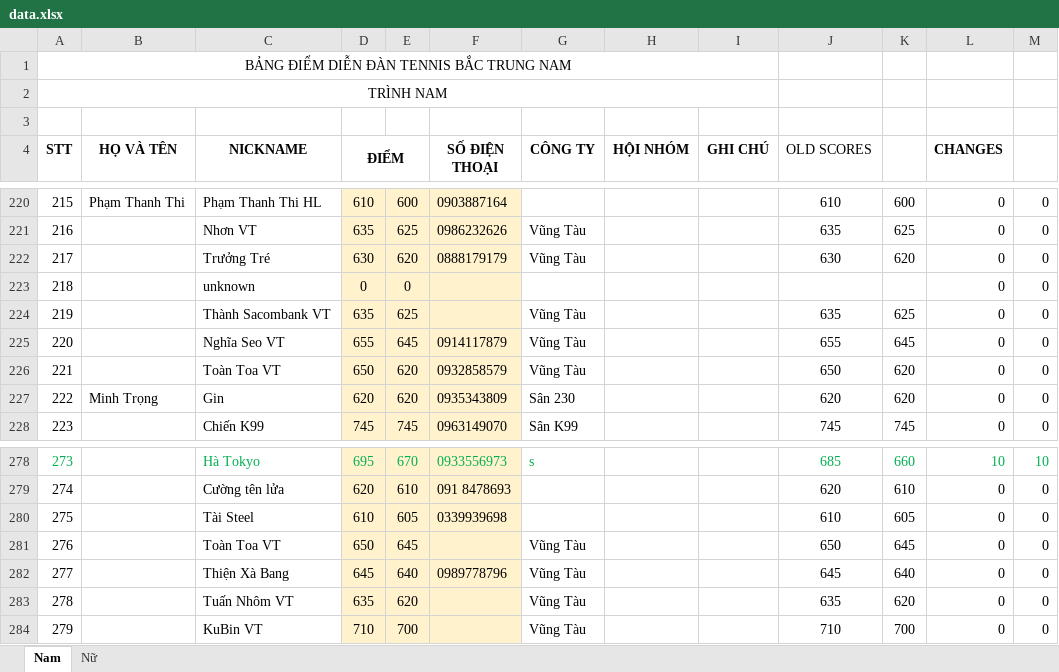
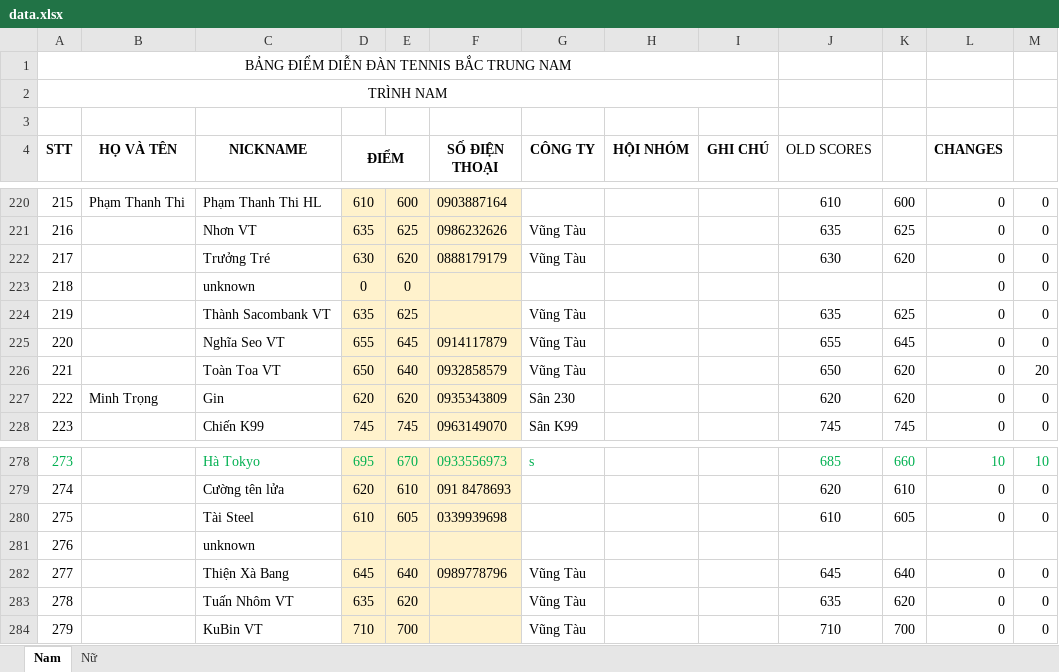
Before and after one commit to dflyapp/tennis-btn, an Excel workbook: scripts/data.xlsx, sheet Nam, drawn as a sheet; only a part is shown, gaps mark what is left out; values as stored, in another font and other column widths than the file's, no borders; conditional formats not drawn; the diff names each change by its address in the sheet, - before the commit and + after, or states it on an @@ line.

```diff
--- a/scripts/data.xlsx (sheet Nam)
+++ b/scripts/data.xlsx (sheet Nam)
-E226: 620
+E226: 640
-M226: 0
+M226: 20
-C281 (NICKNAME): Toàn Toa VT
+C281 (NICKNAME): unknown
-D281 (ĐIỂM): 650
+D281 (ĐIỂM): (empty)
-E281: 645
+E281: (empty)
-G281 (CÔNG TY): Vũng Tàu
+G281 (CÔNG TY): (empty)
-J281 (OLD SCORES): 650
+J281 (OLD SCORES): (empty)
-K281: 645
+K281: (empty)
-L281 (CHANGES): 0
+L281 (CHANGES): (empty)
-M281: 0
+M281: (empty)
```
Also changed, not shown: 2 other files.
